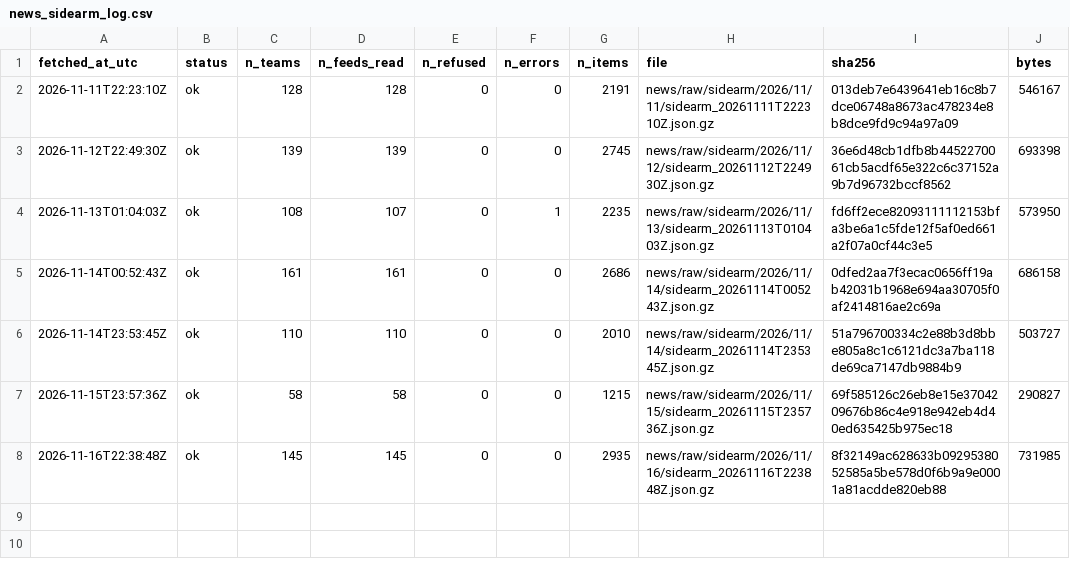
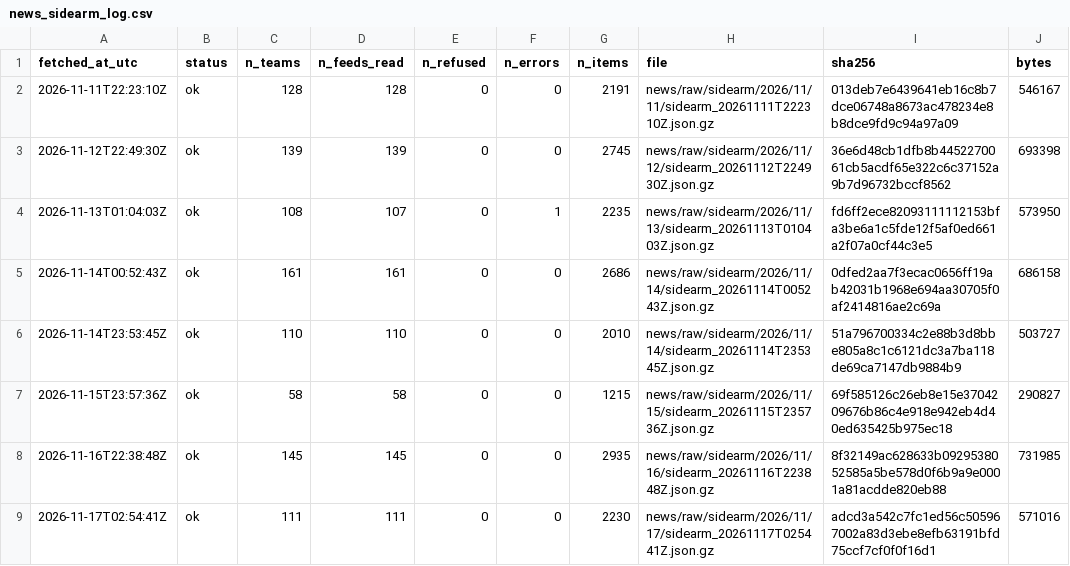
Before and after one commit to ohektner/shac-sb-index, a CSV file: data/status/news_sidearm_log.csv, drawn as a sheet.

```diff
--- a/data/status/news_sidearm_log.csv
+++ b/data/status/news_sidearm_log.csv
@@ -8 +8,2 @@ fetched_at_utc,status,n_teams,n_feeds_read,n_refused,n_errors,n_items,file,sha25
 2026-11-16T22:38:48Z,ok,145,145,0,0,2935,news/raw/sidearm/2026/11/16/sidearm_20261116T223848Z.json.gz,8f32149ac628633b0929538052585a5be578d0f6b9a9e0001a81acdde820eb88,731985
+2026-11-17T02:54:41Z,ok,111,111,0,0,2230,news/raw/sidearm/2026/11/17/sidearm_20261117T025441Z.json.gz,adcd3a542c7fc1ed56c505967002a83d3ebe8efb63191bfd75ccf7cf0f0f16d1,571016
```
